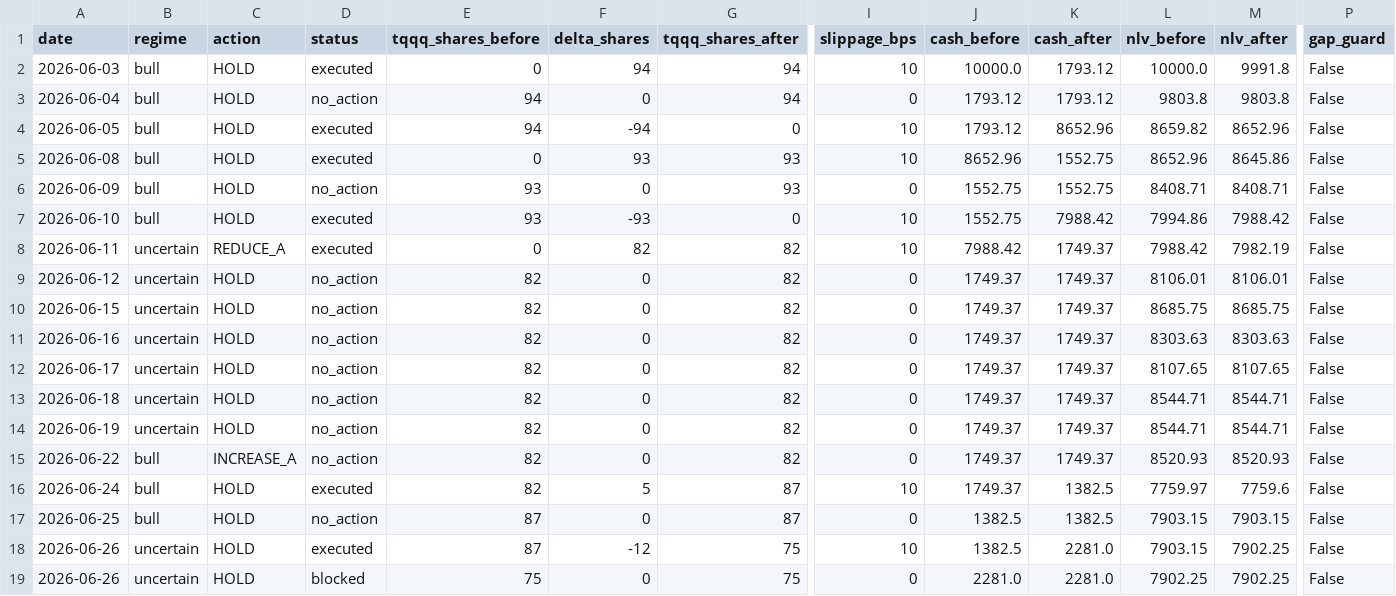
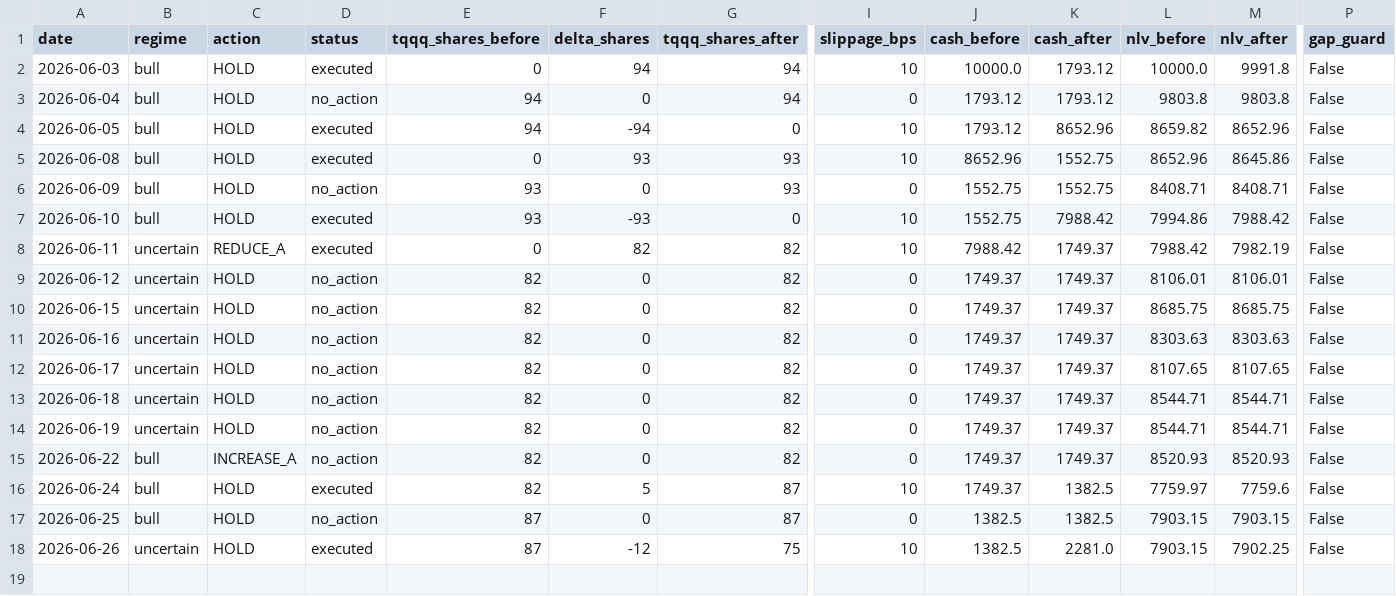
Before and after one commit to samarth339/bot-trader-3leveraged, a CSV file: logs/paper_trades.csv, drawn as a sheet; only a part is shown, gaps mark what is left out; rows hold the shown columns only; the diff names each change by its address in the sheet, - before the commit and + after, or states it on an @@ line.

```diff
--- a/logs/paper_trades.csv
+++ b/logs/paper_trades.csv
-row 19: 2026-06-26 | uncertain | HOLD | blocked | 75 | 0 | 75 | 0 | 2281.0 | 2281.0 | 7902.25 | 7902.25 | False
```
